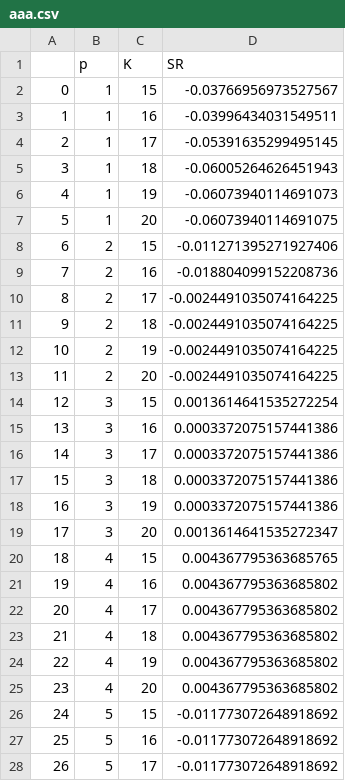
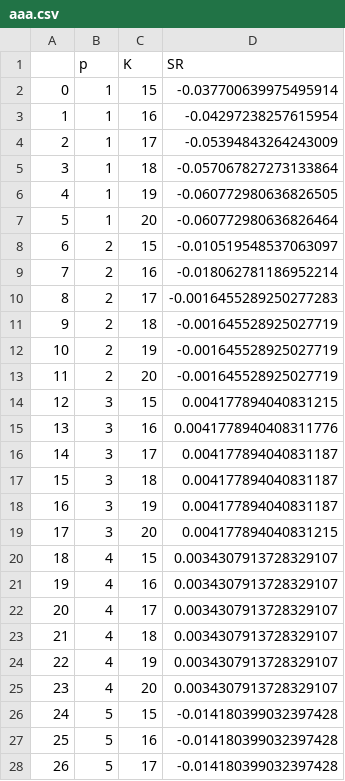
Before and after one commit to stephanieyflu/mie377-project1, a CSV file: Project 1 MATLAB/MIE377 - Project 1 Files/aaa.csv, drawn as a sheet; only a part is shown; the diff covers the shown part only.

```diff
--- a/Project 1 MATLAB/MIE377 - Project 1 Files/aaa.csv
+++ b/Project 1 MATLAB/MIE377 - Project 1 Files/aaa.csv
@@ -1,28 +1,28 @@
 ,p,K,SR
-0,1,15,-0.03766956973527567
-1,1,16,-0.03996434031549511
-2,1,17,-0.05391635299495145
-3,1,18,-0.06005264626451943
-4,1,19,-0.06073940114691073
-5,1,20,-0.06073940114691075
-6,2,15,-0.011271395271927406
-7,2,16,-0.018804099152208736
-8,2,17,-0.0024491035074164225
-9,2,18,-0.0024491035074164225
-10,2,19,-0.0024491035074164225
-11,2,20,-0.0024491035074164225
-12,3,15,0.0013614641535272254
-13,3,16,0.0003372075157441386
-14,3,17,0.0003372075157441386
-15,3,18,0.0003372075157441386
-16,3,19,0.0003372075157441386
-17,3,20,0.0013614641535272347
-18,4,15,0.004367795363685765
-19,4,16,0.004367795363685802
-20,4,17,0.004367795363685802
-21,4,18,0.004367795363685802
-22,4,19,0.004367795363685802
-23,4,20,0.004367795363685802
-24,5,15,-0.011773072648918692
-25,5,16,-0.011773072648918692
-26,5,17,-0.011773072648918692
+0,1,15,-0.037700639975495914
+1,1,16,-0.04297238257615954
+2,1,17,-0.05394843264243009
+3,1,18,-0.057067827273133864
+4,1,19,-0.060772980636826505
+5,1,20,-0.060772980636826464
+6,2,15,-0.010519548537063097
+7,2,16,-0.018062781186952214
+8,2,17,-0.0016455289250277283
+9,2,18,-0.001645528925027719
+10,2,19,-0.001645528925027719
+11,2,20,-0.001645528925027719
+12,3,15,0.004177894040831215
+13,3,16,0.0041778940408311776
+14,3,17,0.004177894040831187
+15,3,18,0.004177894040831187
+16,3,19,0.004177894040831187
+17,3,20,0.004177894040831215
+18,4,15,0.0034307913728329107
+19,4,16,0.0034307913728329107
+20,4,17,0.0034307913728329107
+21,4,18,0.0034307913728329107
+22,4,19,0.0034307913728329107
+23,4,20,0.0034307913728329107
+24,5,15,-0.014180399032397428
+25,5,16,-0.014180399032397428
+26,5,17,-0.014180399032397428
```
Also changed, not shown: 33 edited cells elsewhere in this file, Project 1 MATLAB/MIE377 - Project 1 Files/abc.csv, 31 other files.
